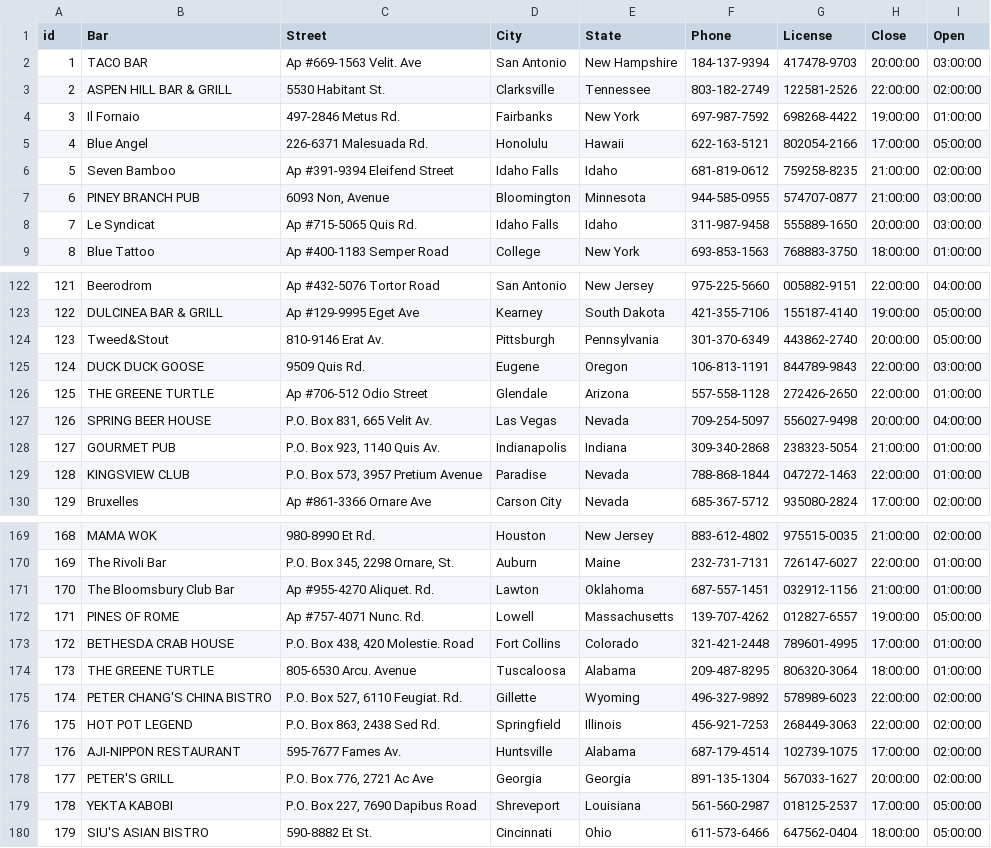
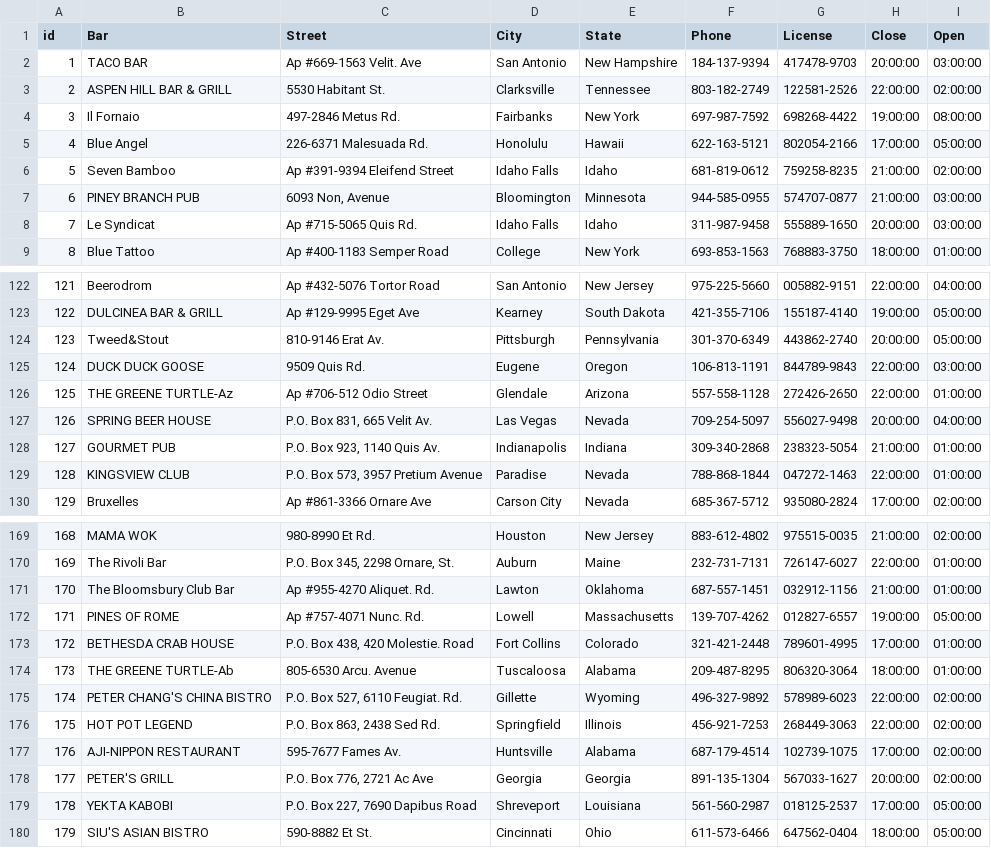
Before and after one commit to yuyangchen0122/Bar-Beer-Drinker, a CSV file: BAR.csv, drawn as a sheet; only a part is shown, gaps mark what is left out; the diff names each change by its address in the sheet, - before the commit and + after, or states it on an @@ line.

```diff
--- a/BAR.csv
+++ b/BAR.csv
-I4 (Open): 01:00:00
+I4 (Open): 08:00:00
-B126 (Bar): THE GREENE TURTLE
+B126 (Bar): THE GREENE TURTLE-Az
-B174 (Bar): THE GREENE TURTLE
+B174 (Bar): THE GREENE TURTLE-Ab
```
Also changed, not shown: 5 other files.
